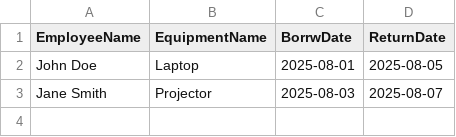
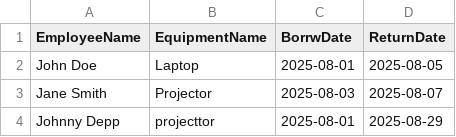
Before and after one commit to cphetsri/progfun, a CSV file: borrowdata.csv, drawn as a sheet; the diff names each change by its address in the sheet, - before the commit and + after, or states it on an @@ line.

```diff
--- a/borrowdata.csv
+++ b/borrowdata.csv
+row 4: Johnny Depp | projecttor | 2025-08-01 | 2025-08-29
```
Also changed, not shown: 3 other files.
